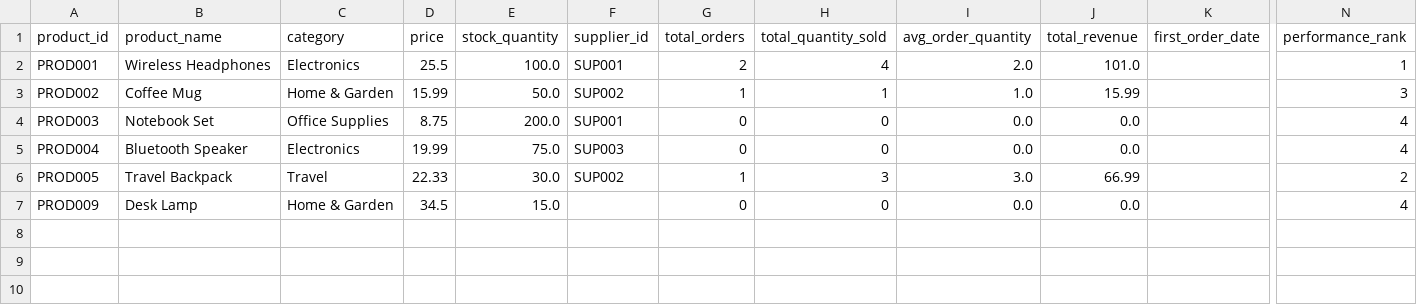
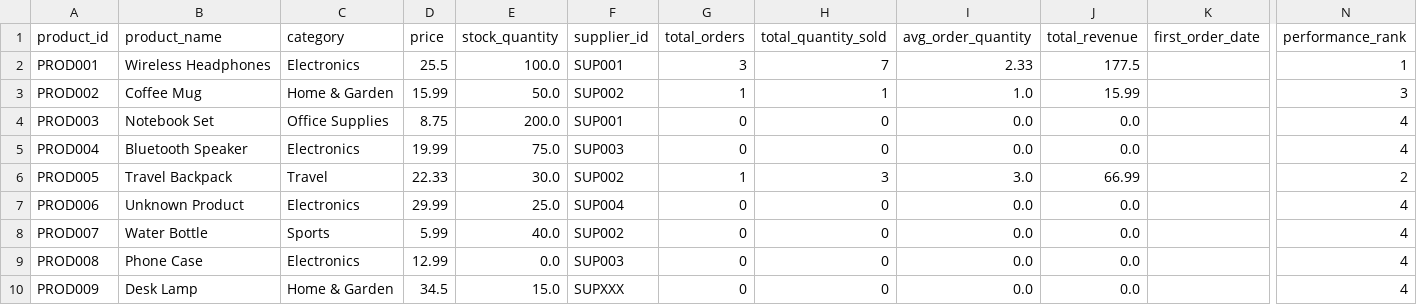
Before and after one commit to kakuly04/E-commerce-Data-Pipeline, a CSV file: curated/product_performance_curated.csv, drawn as a sheet; only a part is shown, gaps mark what is left out; addresses are those after the commit; rows hold the shown columns only; the diff names each change by its address in the sheet, - before the commit and + after, or states it on an @@ line.

```diff
--- a/curated/product_performance_curated.csv
+++ b/curated/product_performance_curated.csv
-G2 (total_orders): 2
+G2 (total_orders): 3
-H2 (total_quantity_sold): 4
+H2 (total_quantity_sold): 7
-I2 (avg_order_quantity): 2.0
+I2 (avg_order_quantity): 2.33
-J2 (total_revenue): 101.0
+J2 (total_revenue): 177.5
+row 7: PROD006 | Unknown Product | Electronics | 29.99 | 25.0 | SUP004 | 0 | 0 | 0.0 | 0.0 |  | 4
+row 8: PROD007 | Water Bottle | Sports | 5.99 | 40.0 | SUP002 | 0 | 0 | 0.0 | 0.0 |  | 4
+row 9: PROD008 | Phone Case | Electronics | 12.99 | 0.0 | SUP003 | 0 | 0 | 0.0 | 0.0 |  | 4
-F10 (supplier_id): (empty)
+F10 (supplier_id): SUPXXX
```
Also changed, not shown: cleansed/clean_orders.csv, cleansed/clean_products.csv, 5 other files.
